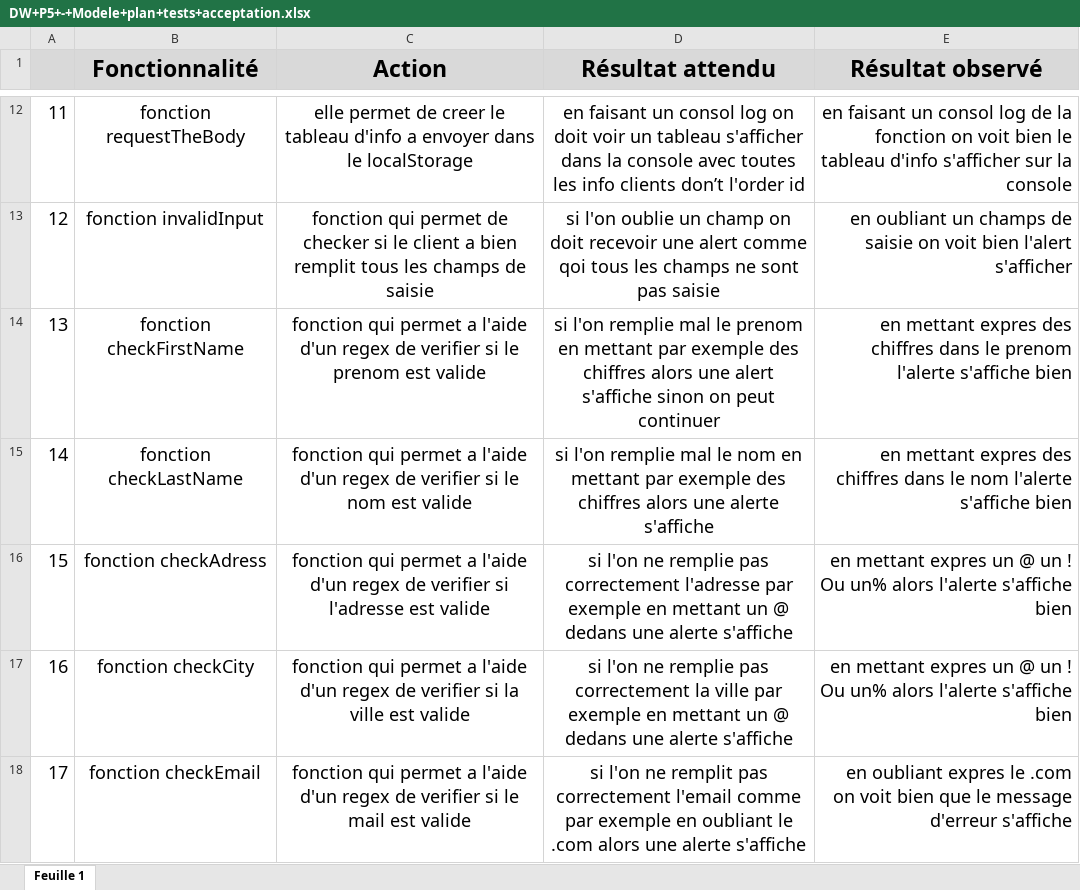
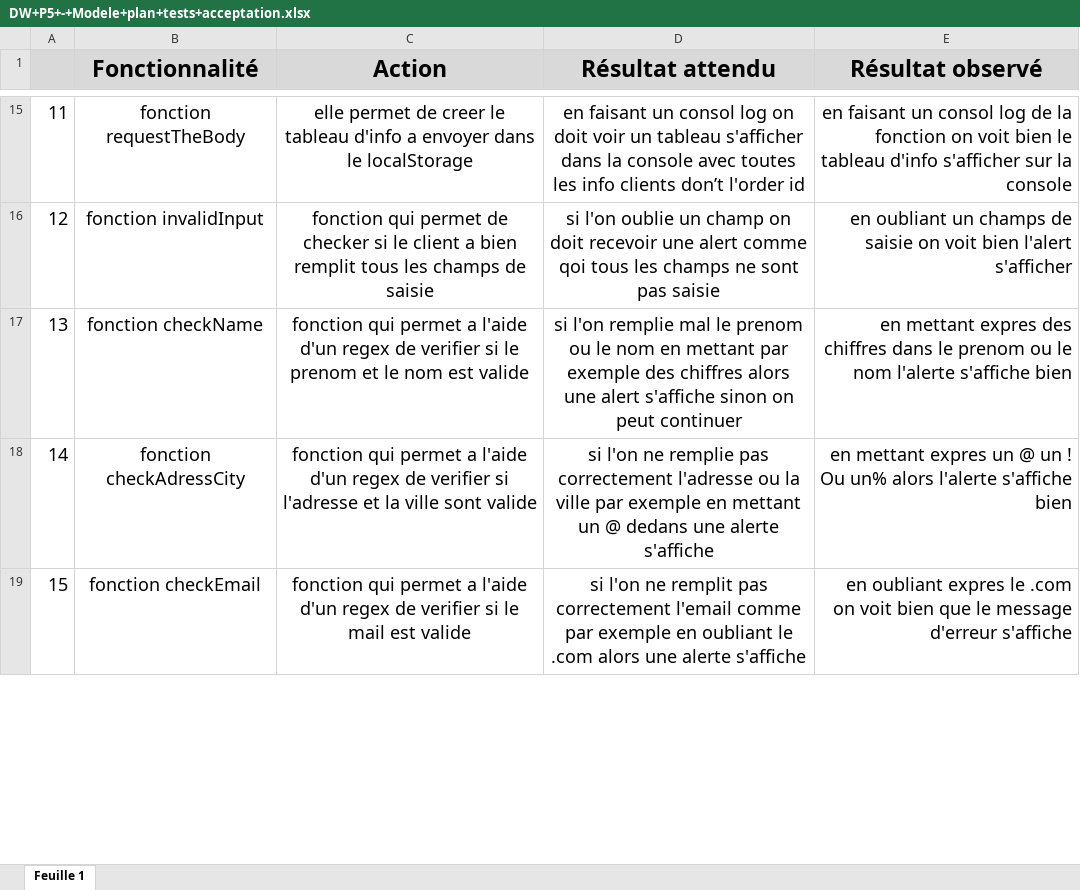
Before and after one commit to julescynamon/P5_OPC, an Excel workbook: DW+P5+-+Modele+plan+tests+acceptation.xlsx, sheet Feuille 1, drawn as a sheet; only a part is shown, gaps mark what is left out; values as stored, in another font and other column widths than the file's, no borders; removed rows and columns are numbered as before the commit, all else as after; the diff covers the shown part only; the diff names each change by its address in the sheet, - before the commit and + after, or states it on an @@ line.

```diff
--- a/DW+P5+-+Modele+plan+tests+acceptation.xlsx (sheet Feuille 1)
+++ b/DW+P5+-+Modele+plan+tests+acceptation.xlsx (sheet Feuille 1)
-B17 (Fonctionnalité): fonction checkFirstName
+B17 (Fonctionnalité): fonction checkName
-C17 (Action): …le prenom est valide
+C17 (Action): …le prenom et le nom est valide
-D17 (Résultat attendu): …le prenom en mettant…
+D17 (Résultat attendu): …le prenom ou le nom en mettant…
-E17 (Résultat observé): …le prenom l'alerte s'affiche…
+E17 (Résultat observé): …le prenom ou le nom l'alerte s'affiche…
-row 15: 14 | fonction checkLastName | fonction qui permet a l'aide d'un regex de verifier si le nom est valide | si l'on remplie mal le nom en mettant par exemple des chiffres alors une alerte s'affiche | en mettant expres des chiffres dans le nom l'alerte s'affiche bien
@@ column A renumbered between rows 18 and 21 @@
-B18 (Fonctionnalité): fonction checkAdress
+B18 (Fonctionnalité): fonction checkAdressCity
-C18 (Action): …si l'adresse est valide
+C18 (Action): …si l'adresse et la ville sont valide
-D18 (Résultat attendu): …correctement l'adresse par exemple…
+D18 (Résultat attendu): …correctement l'adresse ou la ville par exemple…
-row 17: 16 | fonction checkCity | fonction qui permet a l'aide d'un regex de verifier si la ville est valide | si l'on ne remplie pas correctement la ville par exemple en mettant un @ dedans une alerte s'affiche | en mettant expres un @ un ! Ou un% alors l'alerte s'affiche bien
```
Also changed, not shown: 4 added rows and 3 removed rows elsewhere in this sheet, 4 other files.
